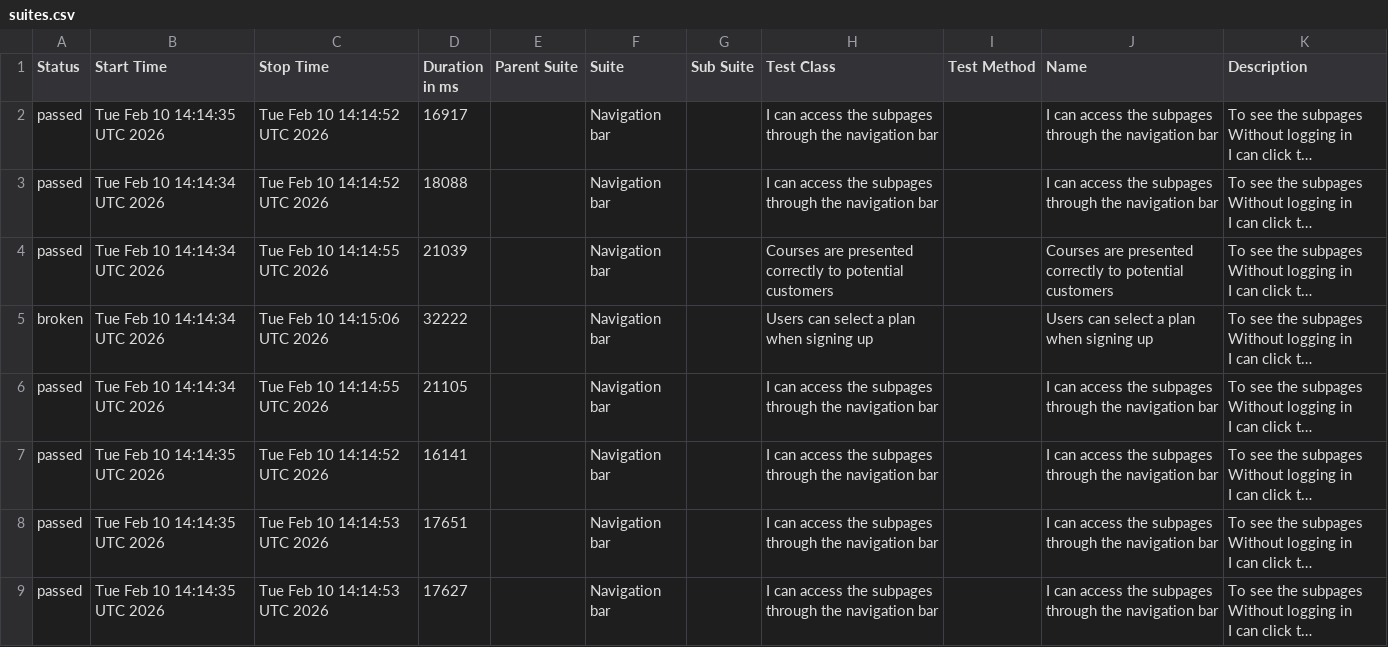
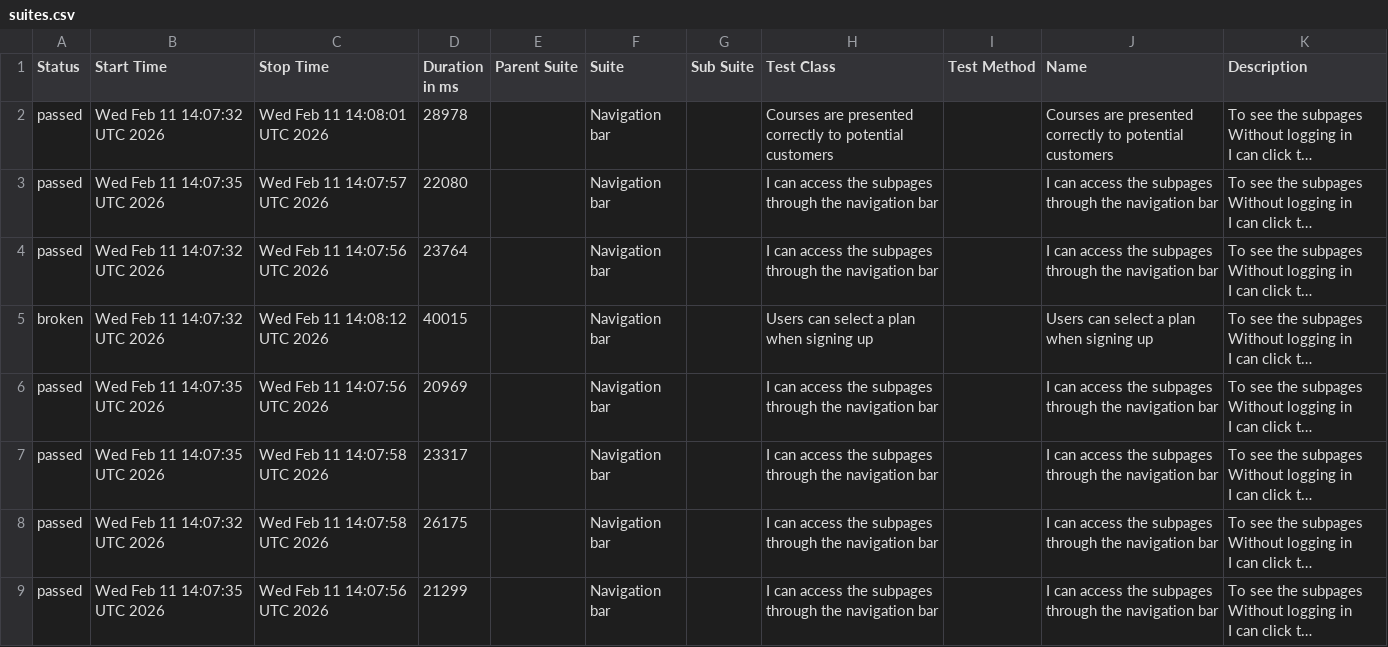
Before and after one commit to ingmarcela27/selenium-cucumber-allure-java, a CSV file: allureReport/data/suites.csv, drawn as a sheet; long unchanged cells end in …; the diff names each change by its address in the sheet, - before the commit and + after, or states it on an @@ line.

```diff
--- a/allureReport/data/suites.csv
+++ b/allureReport/data/suites.csv
-B2 (Start Time): Tue Feb 10 14:14:35 UTC 2026
+B2 (Start Time): Wed Feb 11 14:07:32 UTC 2026
-C2 (Stop Time): Tue Feb 10 14:14:52 UTC 2026
+C2 (Stop Time): Wed Feb 11 14:08:01 UTC 2026
-D2 (Duration in ms): 16917
+D2 (Duration in ms): 28978
-H2 (Test Class): I can access the subpages through the navigation bar
+H2 (Test Class): Courses are presented correctly to potential customers
-J2 (Name): I can access the subpages through the navigation bar
+J2 (Name): Courses are presented correctly to potential customers
-B3 (Start Time): Tue Feb 10 14:14:34 UTC 2026
+B3 (Start Time): Wed Feb 11 14:07:35 UTC 2026
-C3 (Stop Time): Tue Feb 10 14:14:52 UTC 2026
+C3 (Stop Time): Wed Feb 11 14:07:57 UTC 2026
-D3 (Duration in ms): 18088
+D3 (Duration in ms): 22080
-B4:B5 (Start Time): Tue Feb 10 14:14:34 UTC 2026
+B4:B5 (Start Time): Wed Feb 11 14:07:32 UTC 2026
-C4 (Stop Time): Tue Feb 10 14:14:55 UTC 2026
+C4 (Stop Time): Wed Feb 11 14:07:56 UTC 2026
-D4 (Duration in ms): 21039
+D4 (Duration in ms): 23764
-H4 (Test Class): Courses are presented correctly to potential customers
+H4 (Test Class): I can access the subpages through the navigation bar
-J4 (Name): Courses are presented correctly to potential customers
+J4 (Name): I can access the subpages through the navigation bar
-C5 (Stop Time): Tue Feb 10 14:15:06 UTC 2026
+C5 (Stop Time): Wed Feb 11 14:08:12 UTC 2026
-D5 (Duration in ms): 32222
+D5 (Duration in ms): 40015
-B6 (Start Time): Tue Feb 10 14:14:34 UTC 2026
+B6 (Start Time): Wed Feb 11 14:07:35 UTC 2026
-C6 (Stop Time): Tue Feb 10 14:14:55 UTC 2026
+C6 (Stop Time): Wed Feb 11 14:07:56 UTC 2026
-D6 (Duration in ms): 21105
+D6 (Duration in ms): 20969
-B7 (Start Time): Tue Feb 10 14:14:35 UTC 2026
+B7 (Start Time): Wed Feb 11 14:07:35 UTC 2026
-C7 (Stop Time): Tue Feb 10 14:14:52 UTC 2026
+C7 (Stop Time): Wed Feb 11 14:07:58 UTC 2026
-D7 (Duration in ms): 16141
+D7 (Duration in ms): 23317
-B8 (Start Time): Tue Feb 10 14:14:35 UTC 2026
+B8 (Start Time): Wed Feb 11 14:07:32 UTC 2026
-C8 (Stop Time): Tue Feb 10 14:14:53 UTC 2026
+C8 (Stop Time): Wed Feb 11 14:07:58 UTC 2026
-D8 (Duration in ms): 17651
+D8 (Duration in ms): 26175
-B9 (Start Time): Tue Feb 10 14:14:35 UTC 2026
+B9 (Start Time): Wed Feb 11 14:07:35 UTC 2026
-C9 (Stop Time): Tue Feb 10 14:14:53 UTC 2026
+C9 (Stop Time): Wed Feb 11 14:07:56 UTC 2026
-D9 (Duration in ms): 17627
+D9 (Duration in ms): 21299
```
Also changed, not shown: 39 other files.
